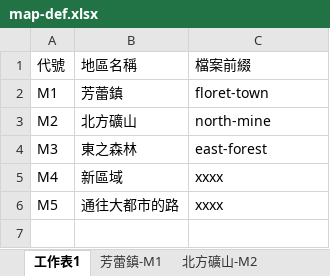
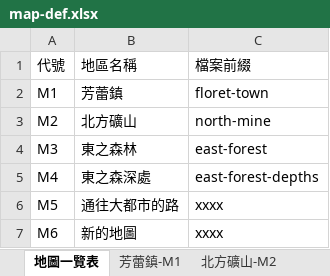
Before and after one commit to Johndgnzj/godot-crystal-tales, an Excel workbook: assets-source/map/map-def.xlsx, sheet 地圖一覽表, drawn as a sheet; values as stored, in another font and other column widths than the file's, no borders; the diff names each change by its address in the sheet, - before the commit and + after, or states it on an @@ line.

```diff
--- a/assets-source/map/map-def.xlsx (sheet 地圖一覽表)
+++ b/assets-source/map/map-def.xlsx (sheet 地圖一覽表)
-sheet tab: 工作表1
+sheet tab: 地圖一覽表
-B5: 新區域
+B5: 東之森深處
-C5: xxxx
+C5: east-forest-depths
+row 7: M6 | 新的地圖 | xxxx
```
Also changed, not shown: sheet 東之森-M3, other sheet tabs, 37 other files.
